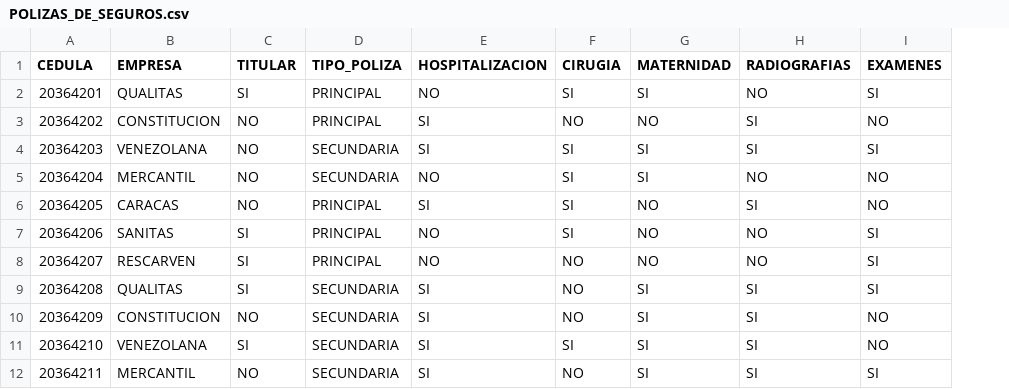
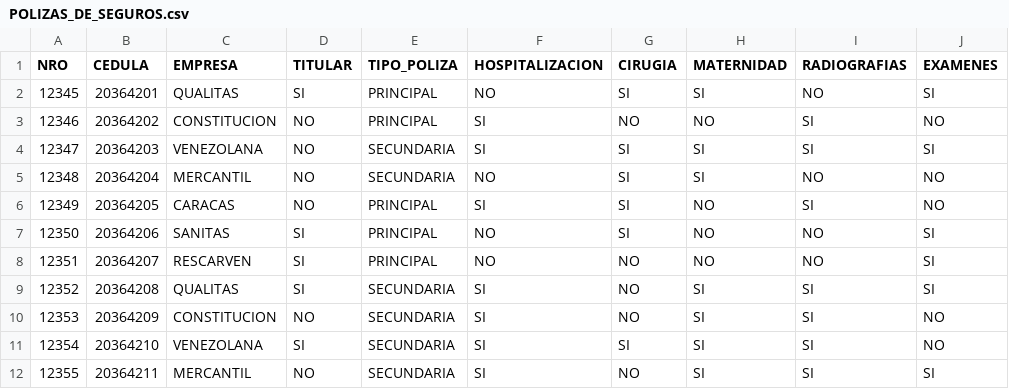
Before and after one commit to ernestod10/etlproyectoBI, a CSV file: POLIZAS_DE_SEGUROS.csv, drawn as a sheet; only a part is shown; the diff names each change by its address in the sheet, - before the commit and + after, or states it on an @@ line.

```diff
--- a/POLIZAS_DE_SEGUROS.csv
+++ b/POLIZAS_DE_SEGUROS.csv
+column A (NRO), rows 2-12: 12345 | 12346 | 12347 | 12348 | 12349 | 12350 | 12351 | 12352 | 12353 | 12354 | 12355
```
Also changed, not shown: HISTORIAS_MEDICAS.csv, 2 other files.
